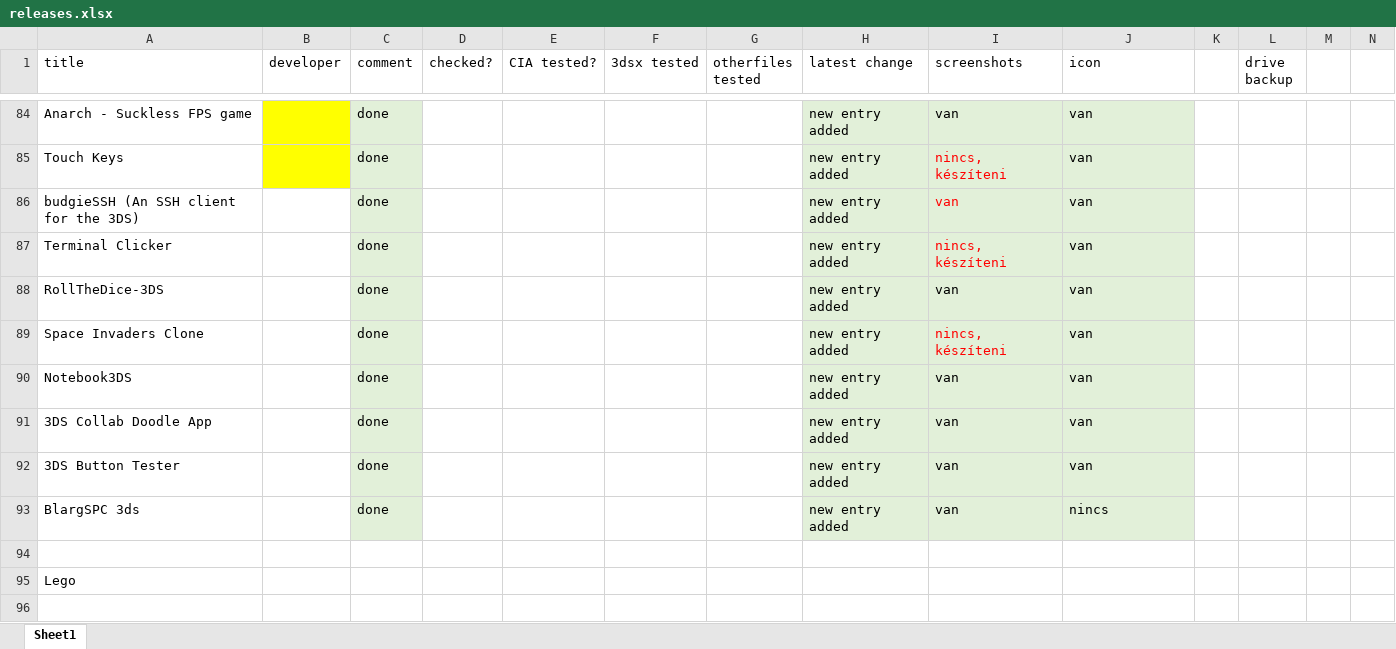
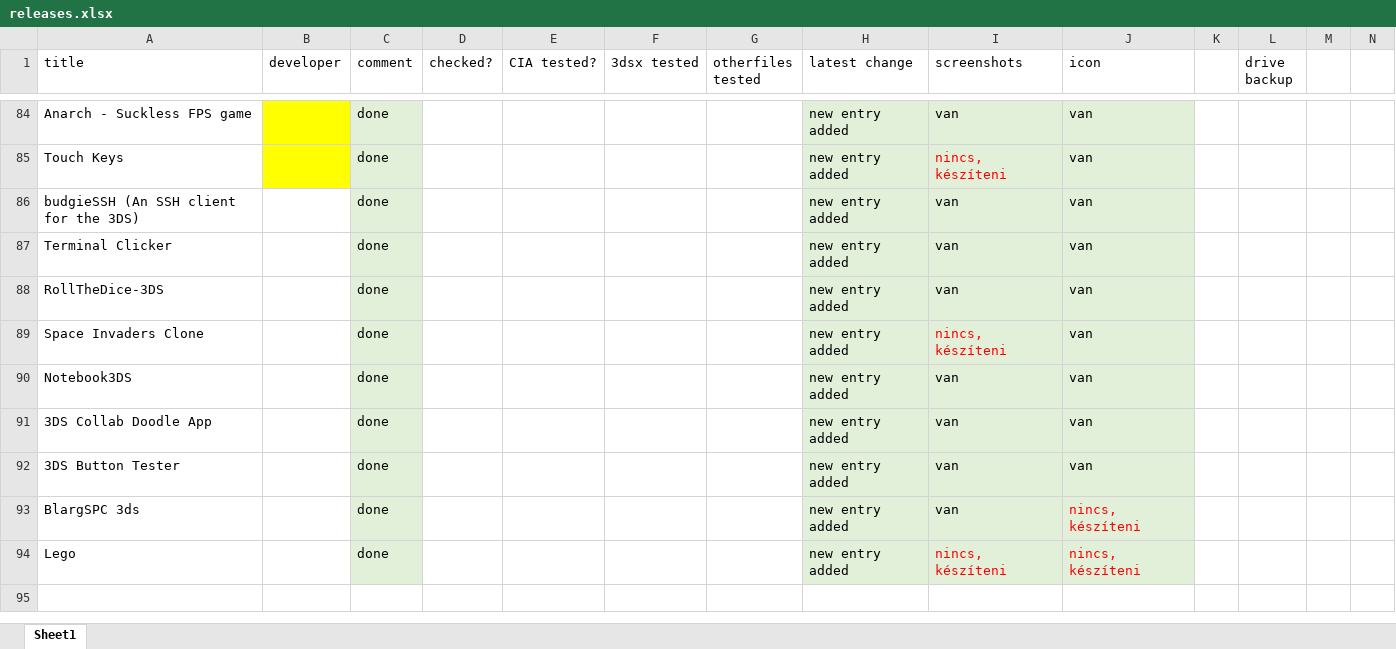
Before and after one commit to vargaviktor/3dsalt, an Excel workbook: releases.xlsx, sheet Sheet1, drawn as a sheet; only a part is shown, gaps mark what is left out; values as stored, in another font and other column widths than the file's, no borders; removed rows and columns are numbered as before the commit, all else as after; the diff names each change by its address in the sheet, - before the commit and + after, or states it on an @@ line.

```diff
--- a/releases.xlsx (sheet Sheet1)
+++ b/releases.xlsx (sheet Sheet1)
-I86:I87 text colour: #FF0000
+I86:I87 text colour: black
-I87 (screenshots): nincs, készíteni
+I87 (screenshots): van
-J93 (icon): nincs
+J93 (icon): nincs, készíteni
-J93 text colour: black
+J93 text colour: #FF0000
-row 94: (empty)
-C94 (comment): (empty)
+C94 (comment): done
-C94 fill: none
+C94 fill: #E2F0D9
-H94 (latest change): (empty)
+H94 (latest change): new entry added
-H94:J94 fill: none
+H94:J94 fill: #E2F0D9
-I94 (screenshots): (empty)
+I94 (screenshots): nincs, készíteni
-J94 (icon): (empty)
+J94 (icon): nincs, készíteni
```
Also changed, not shown: 5 other files.
